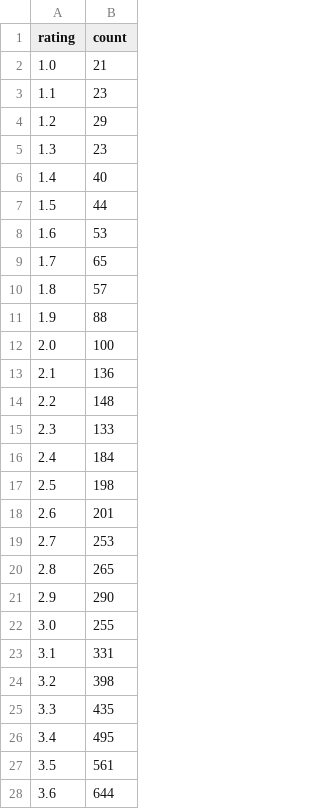
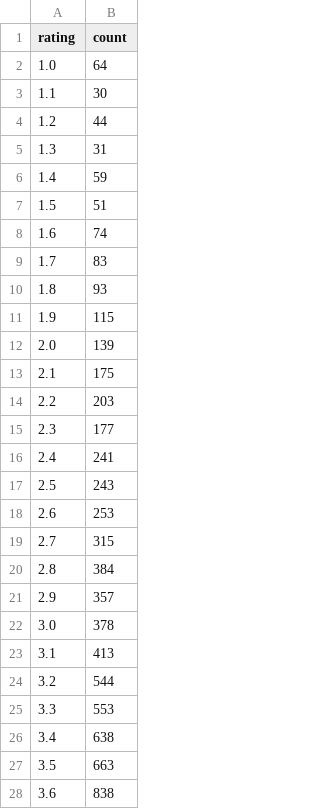
Before and after one commit to andreykurenkov/imdb-data-viz, a TSV file: data/rating_data.tsv, drawn as a sheet; only a part is shown; the diff covers the shown part only.

```diff
--- a/data/rating_data.tsv
+++ b/data/rating_data.tsv
@@ -1,28 +1,28 @@
 rating	count
-1.0	21
-1.1	23
-1.2	29
-1.3	23
-1.4	40
-1.5	44
-1.6	53
-1.7	65
-1.8	57
-1.9	88
-2.0	100
-2.1	136
-2.2	148
-2.3	133
-2.4	184
-2.5	198
-2.6	201
-2.7	253
-2.8	265
-2.9	290
-3.0	255
-3.1	331
-3.2	398
-3.3	435
-3.4	495
-3.5	561
-3.6	644
+1.0	64
+1.1	30
+1.2	44
+1.3	31
+1.4	59
+1.5	51
+1.6	74
+1.7	83
+1.8	93
+1.9	115
+2.0	139
+2.1	175
+2.2	203
+2.3	177
+2.4	241
+2.5	243
+2.6	253
+2.7	315
+2.8	384
+2.9	357
+3.0	378
+3.1	413
+3.2	544
+3.3	553
+3.4	638
+3.5	663
+3.6	838
```
Also changed, not shown: 64 edited cells elsewhere in this file, data/budget_data.tsv, data/length_data.tsv, 8 other files.
